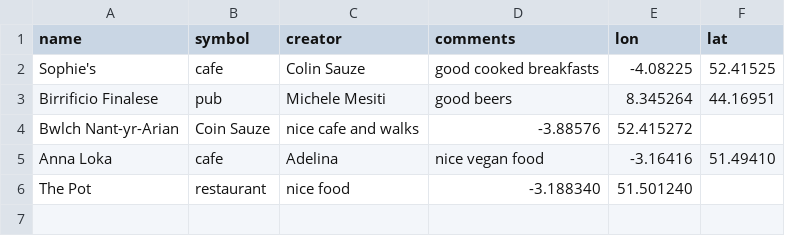
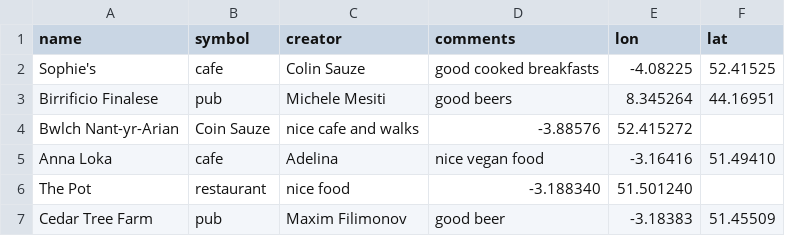
Before and after one commit to colinsauze/aber-pubs, a CSV file: aberpubs.csv, drawn as a sheet; the diff names each change by its address in the sheet, - before the commit and + after, or states it on an @@ line.

Commit message:
Update aberpubs.csv

```diff
--- a/aberpubs.csv
+++ b/aberpubs.csv
+row 7: Cedar Tree Farm | pub | Maxim Filimonov | good beer | -3.18383 | 51.45509
```
